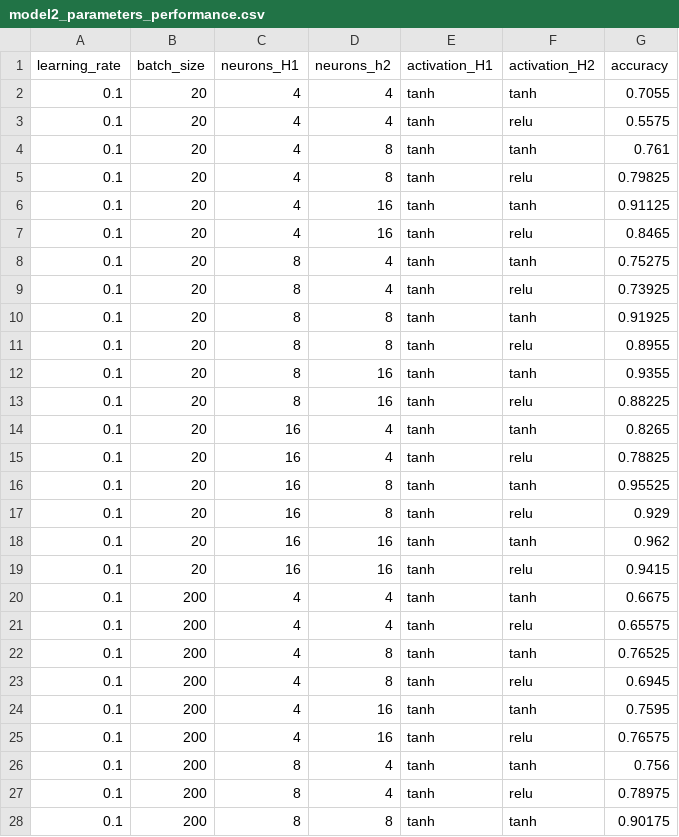
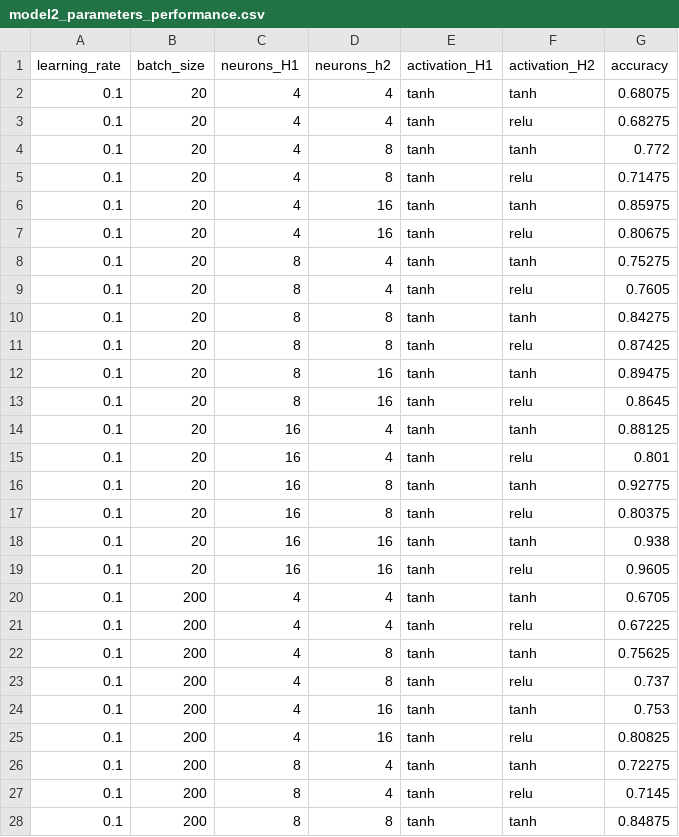
Before and after one commit to stefanosGerschKoutsogiannis/Computational-Intelligence-Assignments, a CSV file: output/networks/model2_parameters_performance.csv, drawn as a sheet; only a part is shown; the diff covers the shown part only.

```diff
--- a/output/networks/model2_parameters_performance.csv
+++ b/output/networks/model2_parameters_performance.csv
@@ -1,28 +1,28 @@
 learning_rate,batch_size,neurons_H1,neurons_h2,activation_H1,activation_H2,accuracy
-0.1,20,4,4,tanh,tanh,0.7055
-0.1,20,4,4,tanh,relu,0.5575
-0.1,20,4,8,tanh,tanh,0.761
-0.1,20,4,8,tanh,relu,0.79825
-0.1,20,4,16,tanh,tanh,0.91125
-0.1,20,4,16,tanh,relu,0.8465
+0.1,20,4,4,tanh,tanh,0.68075
+0.1,20,4,4,tanh,relu,0.68275
+0.1,20,4,8,tanh,tanh,0.772
+0.1,20,4,8,tanh,relu,0.71475
+0.1,20,4,16,tanh,tanh,0.85975
+0.1,20,4,16,tanh,relu,0.80675
 0.1,20,8,4,tanh,tanh,0.75275
-0.1,20,8,4,tanh,relu,0.73925
-0.1,20,8,8,tanh,tanh,0.91925
-0.1,20,8,8,tanh,relu,0.8955
-0.1,20,8,16,tanh,tanh,0.9355
-0.1,20,8,16,tanh,relu,0.88225
-0.1,20,16,4,tanh,tanh,0.8265
-0.1,20,16,4,tanh,relu,0.78825
-0.1,20,16,8,tanh,tanh,0.95525
-0.1,20,16,8,tanh,relu,0.929
-0.1,20,16,16,tanh,tanh,0.962
-0.1,20,16,16,tanh,relu,0.9415
-0.1,200,4,4,tanh,tanh,0.6675
-0.1,200,4,4,tanh,relu,0.65575
-0.1,200,4,8,tanh,tanh,0.76525
-0.1,200,4,8,tanh,relu,0.6945
-0.1,200,4,16,tanh,tanh,0.7595
-0.1,200,4,16,tanh,relu,0.76575
-0.1,200,8,4,tanh,tanh,0.756
-0.1,200,8,4,tanh,relu,0.78975
-0.1,200,8,8,tanh,tanh,0.90175
+0.1,20,8,4,tanh,relu,0.7605
+0.1,20,8,8,tanh,tanh,0.84275
+0.1,20,8,8,tanh,relu,0.87425
+0.1,20,8,16,tanh,tanh,0.89475
+0.1,20,8,16,tanh,relu,0.8645
+0.1,20,16,4,tanh,tanh,0.88125
+0.1,20,16,4,tanh,relu,0.801
+0.1,20,16,8,tanh,tanh,0.92775
+0.1,20,16,8,tanh,relu,0.80375
+0.1,20,16,16,tanh,tanh,0.938
+0.1,20,16,16,tanh,relu,0.9605
+0.1,200,4,4,tanh,tanh,0.6705
+0.1,200,4,4,tanh,relu,0.67225
+0.1,200,4,8,tanh,tanh,0.75625
+0.1,200,4,8,tanh,relu,0.737
+0.1,200,4,16,tanh,tanh,0.753
+0.1,200,4,16,tanh,relu,0.80825
+0.1,200,8,4,tanh,tanh,0.72275
+0.1,200,8,4,tanh,relu,0.7145
+0.1,200,8,8,tanh,tanh,0.84875
```
Also changed, not shown: 9 edited cells elsewhere in this file, 13 other files.
